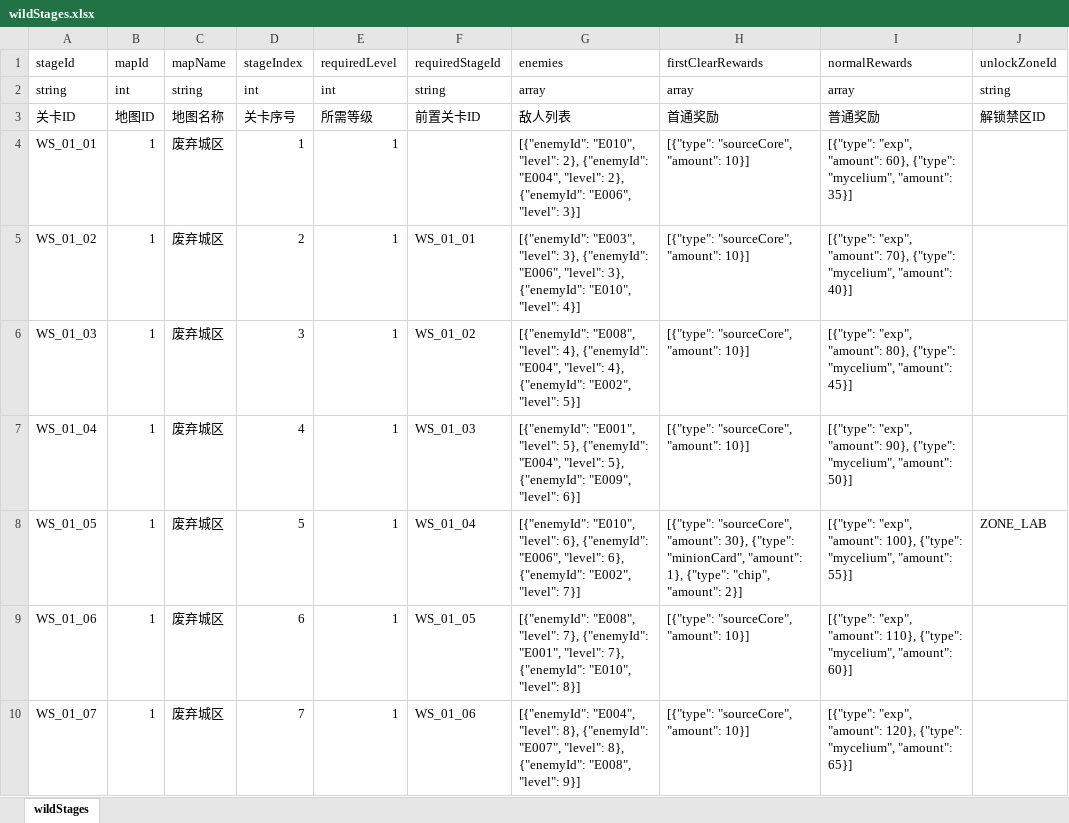
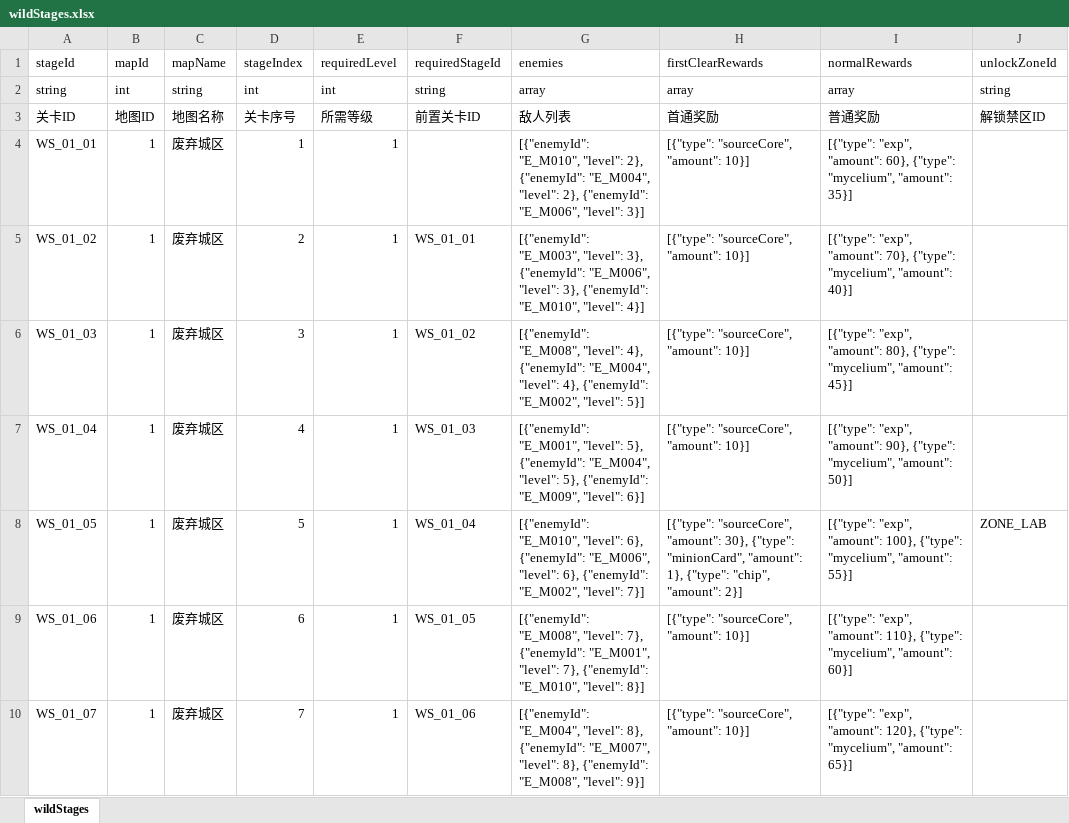
Before and after one commit to zg19840417/NeonAbyss, an Excel workbook: assets/data/excel/wildStages.xlsx, sheet wildStages, drawn as a sheet; only a part is shown; values as stored, in another font and other column widths than the file's, no borders; the diff covers the shown part only; the diff names each change by its address in the sheet, - before the commit and + after, or states it on an @@ line.

```diff
--- a/assets/data/excel/wildStages.xlsx (sheet wildStages)
+++ b/assets/data/excel/wildStages.xlsx (sheet wildStages)
-G4 (enemies): [{"enemyId": "E010", "level": 2}, {"enemyId": "E004", "level": 2}, {"enemyId": "E006", "level": 3}]
+G4 (enemies): [{"enemyId": "E_M010", "level": 2}, {"enemyId": "E_M004", "level": 2}, {"enemyId": "E_M006", "level": 3}]
-G5 (enemies): [{"enemyId": "E003", "level": 3}, {"enemyId": "E006", "level": 3}, {"enemyId": "E010", "level": 4}]
+G5 (enemies): [{"enemyId": "E_M003", "level": 3}, {"enemyId": "E_M006", "level": 3}, {"enemyId": "E_M010", "level": 4}]
-G6 (enemies): [{"enemyId": "E008", "level": 4}, {"enemyId": "E004", "level": 4}, {"enemyId": "E002", "level": 5}]
+G6 (enemies): [{"enemyId": "E_M008", "level": 4}, {"enemyId": "E_M004", "level": 4}, {"enemyId": "E_M002", "level": 5}]
-G7 (enemies): [{"enemyId": "E001", "level": 5}, {"enemyId": "E004", "level": 5}, {"enemyId": "E009", "level": 6}]
+G7 (enemies): [{"enemyId": "E_M001", "level": 5}, {"enemyId": "E_M004", "level": 5}, {"enemyId": "E_M009", "level": 6}]
-G8 (enemies): [{"enemyId": "E010", "level": 6}, {"enemyId": "E006", "level": 6}, {"enemyId": "E002", "level": 7}]
+G8 (enemies): [{"enemyId": "E_M010", "level": 6}, {"enemyId": "E_M006", "level": 6}, {"enemyId": "E_M002", "level": 7}]
-G9 (enemies): [{"enemyId": "E008", "level": 7}, {"enemyId": "E001", "level": 7}, {"enemyId": "E010", "level": 8}]
+G9 (enemies): [{"enemyId": "E_M008", "level": 7}, {"enemyId": "E_M001", "level": 7}, {"enemyId": "E_M010", "level": 8}]
-G10 (enemies): [{"enemyId": "E004", "level": 8}, {"enemyId": "E007", "level": 8}, {"enemyId": "E008", "level": 9}]
+G10 (enemies): [{"enemyId": "E_M004", "level": 8}, {"enemyId": "E_M007", "level": 8}, {"enemyId": "E_M008", "level": 9}]
```
Also changed, not shown: 93 edited cells elsewhere in this sheet, assets/data/excel/chips.xlsx, assets/data/excel/gachaPools.xlsx, 14 other files.
